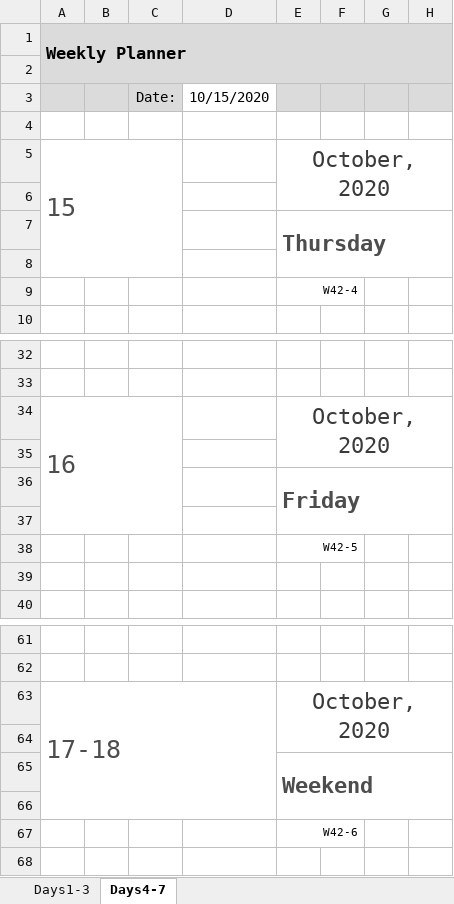
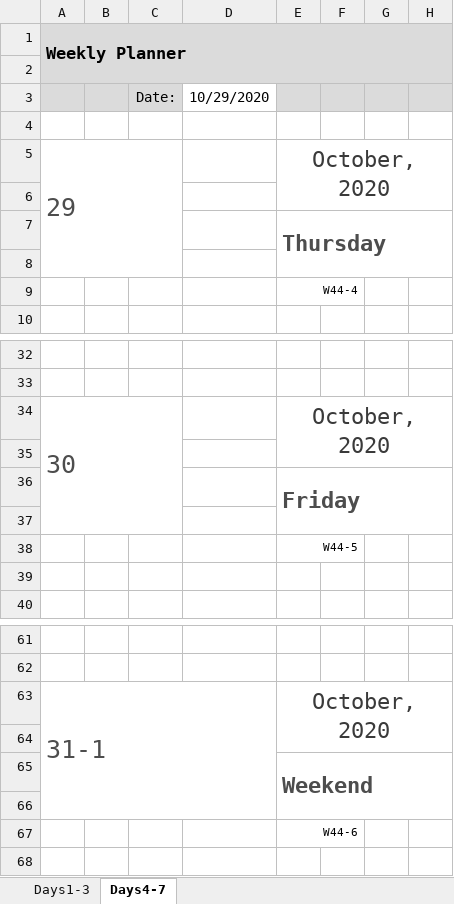
Before and after one commit to lit26/productivity, an Excel workbook: weekly-planner v2.xlsx, sheet Days4-7, drawn as a sheet; only a part is shown, gaps mark what is left out; values as stored, in another font and other column widths than the file's, no borders; conditional formats not drawn; the diff names each change by its address in the sheet, - before the commit and + after, or states it on an @@ line.

Commit message:
Add files via upload

```diff
--- a/weekly-planner v2.xlsx (sheet Days4-7)
+++ b/weekly-planner v2.xlsx (sheet Days4-7)
-D3: 10/15/2020
+D3: 10/29/2020
-A5: 15
+A5: 29
-E9: W42-4
+E9: W44-4
-A34: 16
+A34: 30
-E38: W42-5
+E38: W44-5
-A63: 17-18
+A63: 31-1
-E67: W42-6
+E67: W44-6
```
Also changed, not shown: sheet Days1-3.
